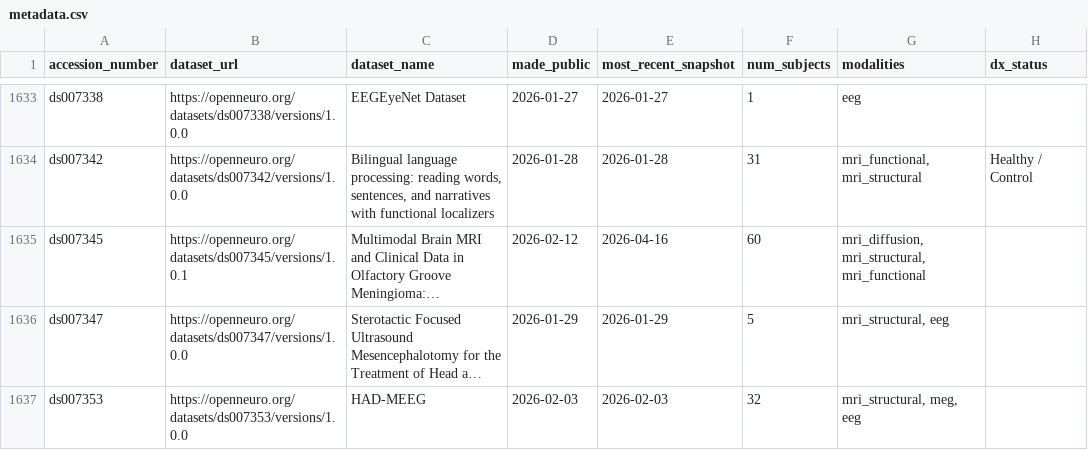
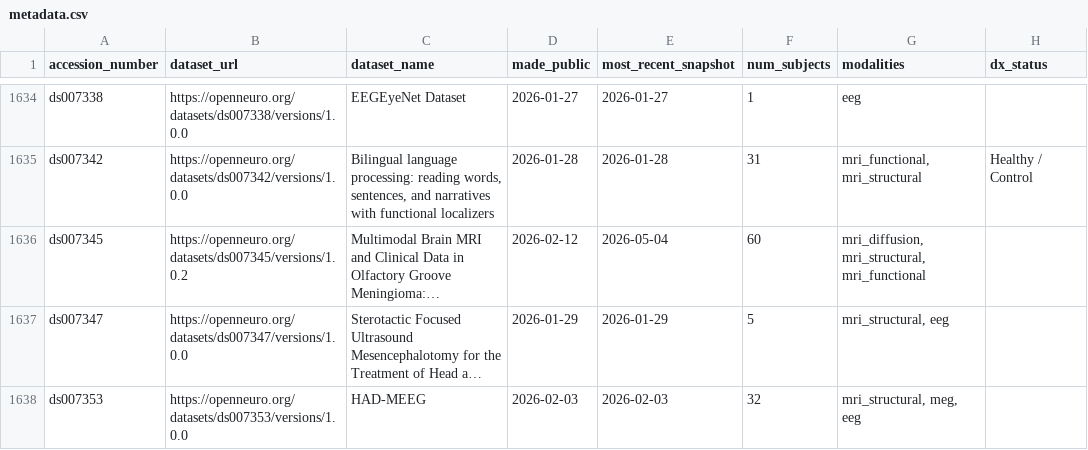
Before and after one commit to jbwexler/openneuro_metadata, a CSV file: metadata.csv, drawn as a sheet; only a part is shown, gaps mark what is left out; long unchanged cells end in …; addresses are those after the commit; the diff covers the shown part only; the diff names each change by its address in the sheet, - before the commit and + after, or states it on an @@ line.

```diff
--- a/metadata.csv
+++ b/metadata.csv
-B1636 (dataset_url): https://openneuro.org/datasets/ds007345/versions/1.0.1
+B1636 (dataset_url): https://openneuro.org/datasets/ds007345/versions/1.0.2
-E1636 (most_recent_snapshot): 2026-04-16
+E1636 (most_recent_snapshot): 2026-05-04
```
Also changed, not shown: 9 added rows and 34 edited cells elsewhere in this file.
